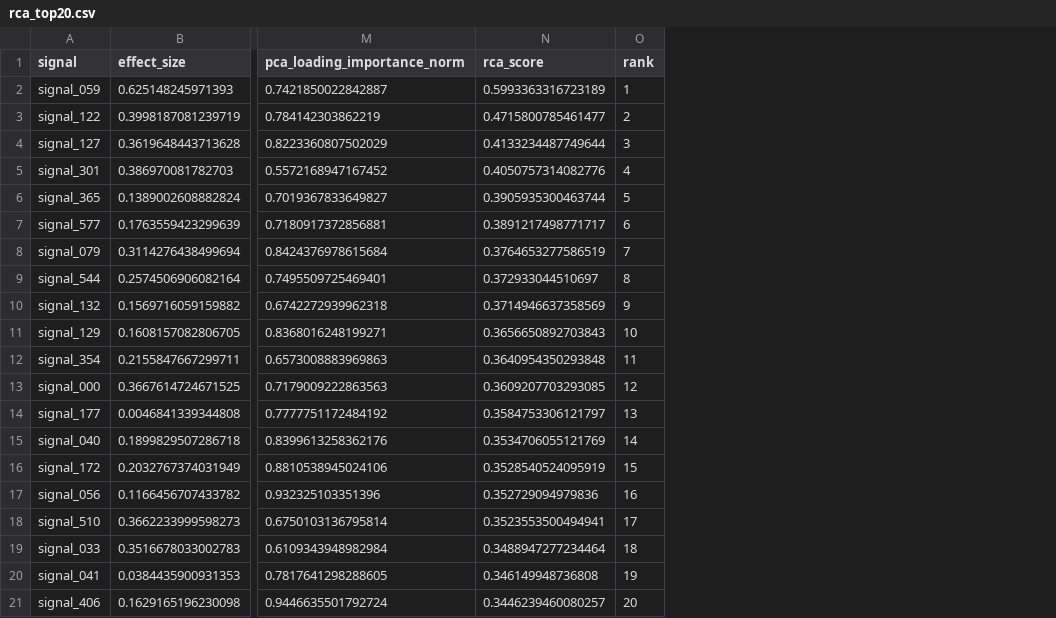
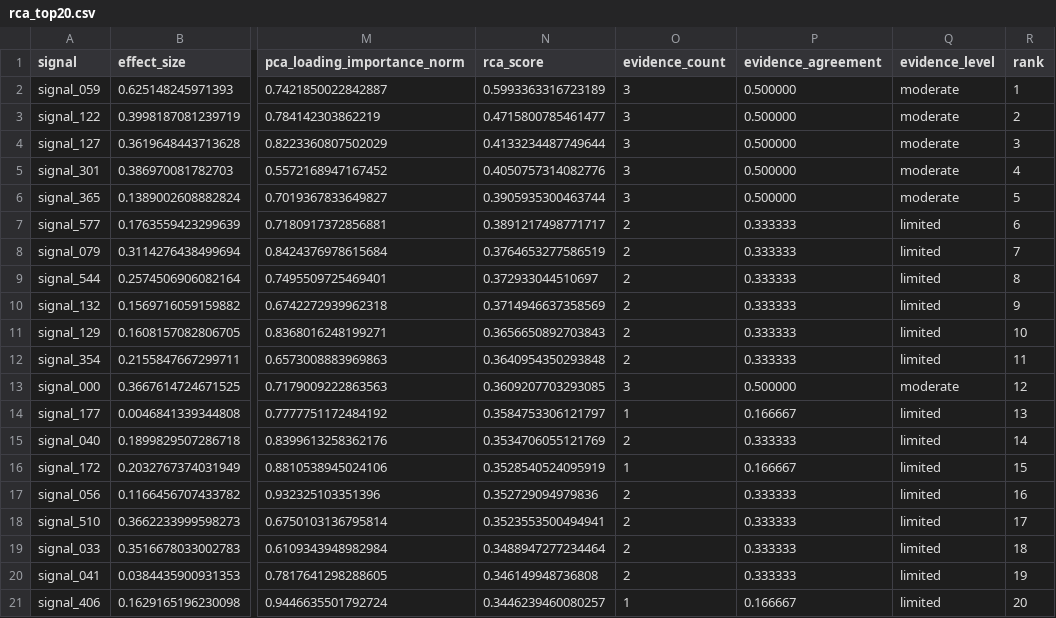
Before and after one commit to yunjinyong730/Semiconductor-Equipment-FDC-Root-Cause-Analytics, a CSV file: docs/results/rca_top20.csv, drawn as a sheet; only a part is shown, gaps mark what is left out; the diff names each change by its address in the sheet, - before the commit and + after, or states it on an @@ line.

Commit message:
Add multi-evidence fields to committed RCA results

```diff
--- a/docs/results/rca_top20.csv
+++ b/docs/results/rca_top20.csv
+column O (evidence_count), rows 2-21: 3 | 3 | 3 | 3 | 3 | 2 | 2 | 2 | 2 | 2 | 2 | 3 | 1 | 2 | 1 | 2 | 2 | 2 | 2 | 1
+column P (evidence_agreement), rows 2-21: 0.500000 | 0.500000 | 0.500000 | 0.500000 | 0.500000 | 0.333333 | 0.333333 | 0.333333 | 0.333333 | 0.333333 | 0.333333 | 0.500000 | 0.166667 | 0.333333 | 0.166667 | 0.333333 | 0.333333 | 0.333333 | 0.333333 | 0.166667
+column Q (evidence_level), rows 2-21: moderate | moderate | moderate | moderate | moderate | limited | limited | limited | limited | limited | limited | moderate | limited | limited | limited | limited | limited | limited | limited | limited
```
